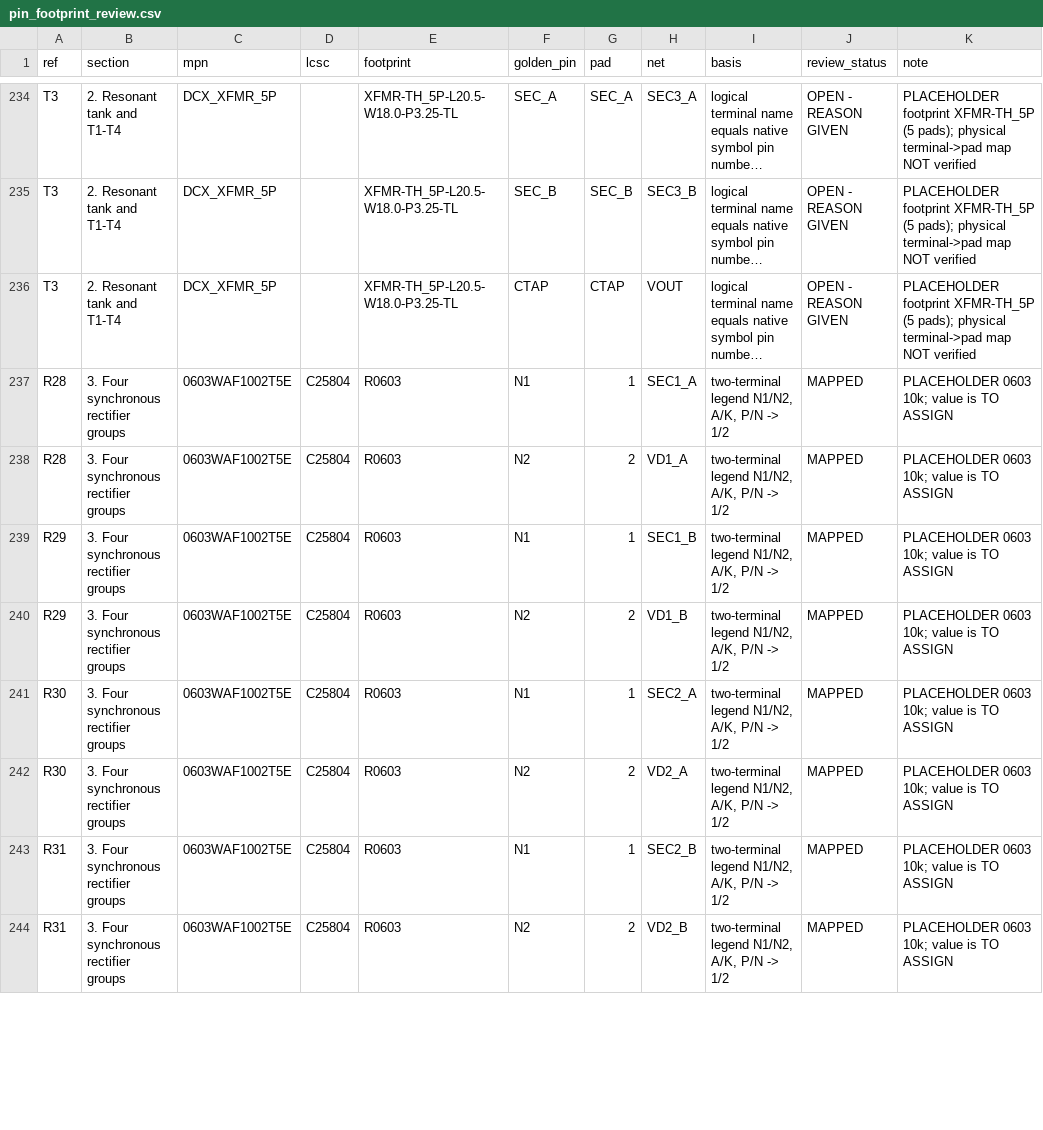
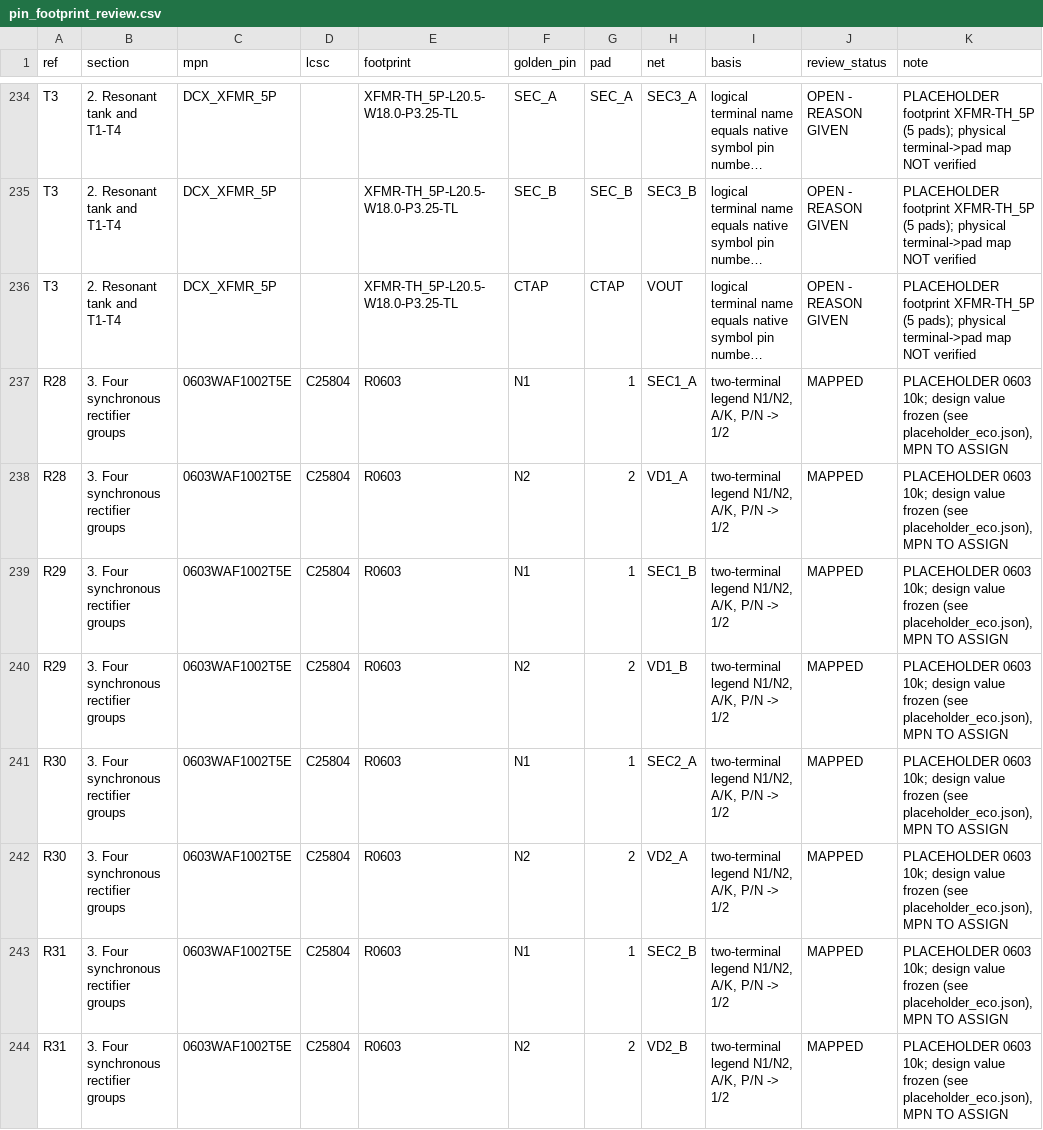
Before and after one commit to czy0126/CZY, a CSV file: hardware/dcx_main/pin_footprint_review.csv, drawn as a sheet; only a part is shown, gaps mark what is left out; long unchanged cells end in …; the diff covers the shown part only; the diff names each change by its address in the sheet, - before the commit and + after, or states it on an @@ line.

Commit message:
feat(main-board): apply the 37-row value ECO to the one native project
The 61 placeholders are not 61 finished devices.  Splitting them by what the
editor can actually do to each one showed 37 whose only defect was a stale
Value string -- the library symbol, footprint and vendor attributes were
already right.  Those 37 are now applied to hardware/dcx_main/dcx_main_board.eprj2
and read back from the saved file: every target value in place, every LCSC
part / datasheet / JLCPCB class preserved.

What is left for the GUI is the 12 rows whose package or device is wrong
(C5, Cin, Cout, Cr, D_BT, Lr, CT, R3 and T1-T4).  They stay NATIVE_DEVICE_CHANGE;
``modify()`` has no footprint setter, so a plan that listed one would be a
promise the API cannot keep.

Three editor facts worth keeping (all in CLAUDE.md):
  * a held primitive handle returns the otherProperty map cached at fetch time,
    so reading back after modify() inside the same call reports the OLD value
    and turned all 37 successes into EDIT_FAILED.  Verification is now a
    second pass over a freshly fetched getAll().
  * a --path-opened project saves back to its own path, not APP_PROJECT_DIR.
  * project uuid is not stable across --path opens; the file stem is the only
    identity that can be checked.

The plan file is now the record of an executed batch, so stale_reason() accepts
"every edit equals the saved board" and --write-plan refuses to overwrite that
record with an empty plan.

```diff
--- a/hardware/dcx_main/pin_footprint_review.csv
+++ b/hardware/dcx_main/pin_footprint_review.csv
-K237:K244 (note): …0603 10k; value is TO ASSIGN
+K237:K244 (note): …0603 10k; design value frozen (see placeholder_eco.json), MPN TO ASSIGN
```
Also changed, not shown: 60 edited cells elsewhere in this file, design/v3/bom/bom_draft.csv, docs/D1_EXECUTION_KIT/templates/supplier_seed_61.csv, 19 other files.
